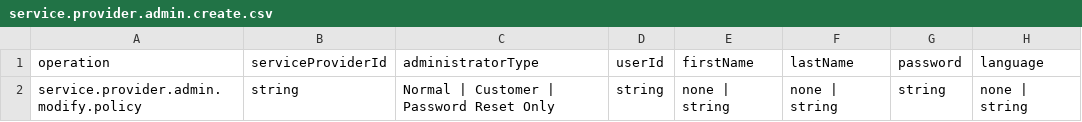
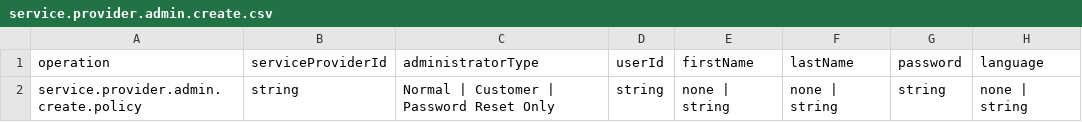
Before and after one commit to Fourteen-IP/mercury-ocip, a CSV file: assets/bulk sheets/service.provider.admin.create.csv, drawn as a sheet.

Commit message:
corrected typo

```diff
--- a/assets/bulk sheets/service.provider.admin.create.csv
+++ b/assets/bulk sheets/service.provider.admin.create.csv
@@ -1,2 +1,2 @@
 operation,serviceProviderId,administratorType,userId,firstName,lastName,password,language
-service.provider.admin.modify.policy,string,Normal | Customer | Password Reset Only,string,none | string,none | string,string,none | string
+service.provider.admin.create.policy,string,Normal | Customer | Password Reset Only,string,none | string,none | string,string,none | string
```
